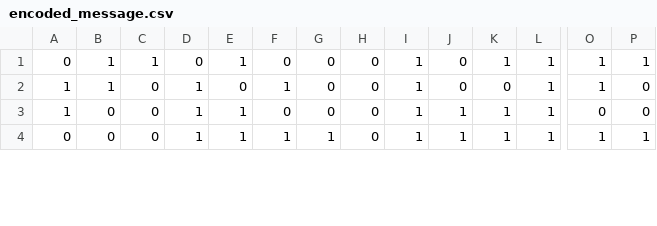
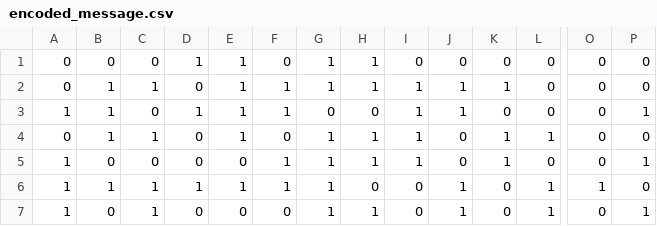
Before and after one commit to williamzheng0711/linked-loop-code, a CSV file: encoded_message.csv, drawn as a sheet; only a part is shown, gaps mark what is left out; addresses are those after the commit; rows hold the shown columns only; the diff covers the shown part only; the diff names each change by its address in the sheet, - before the commit and + after, or states it on an @@ line.

```diff
--- a/encoded_message.csv
+++ b/encoded_message.csv
+row 1: 0 | 0 | 0 | 1 | 1 | 0 | 1 | 1 | 0 | 0 | 0 | 0 | 0 | 0
-F2: 0
+F2: 1
-G2: 0
+G2: 1
-H2: 0
+H2: 1
-J2:J3: 0
+J2:J3: 1
-L2:L3: 1
+L2:L3: 0
-O2:O3: 1
+O2:O3: 0
-P2: 1
+P2: 0
-E3: 0
+E3: 1
-P3: 0
+P3: 1
+row 4: 0 | 1 | 1 | 0 | 1 | 0 | 1 | 1 | 1 | 0 | 1 | 1 | 0 | 0
-D5: 1
+D5: 0
-E5: 1
+E5: 0
-F5: 0
+F5: 1
-G5: 0
+G5: 1
-H5: 0
+H5: 1
-J5: 1
+J5: 0
-L5: 1
+L5: 0
-P5: 0
+P5: 1
-A6: 0
+A6: 1
-B6: 0
+B6: 1
-C6: 0
+C6: 1
-I6: 1
+I6: 0
-K6: 1
+K6: 0
-P6: 1
+P6: 0
+row 7: 1 | 0 | 1 | 0 | 0 | 0 | 1 | 1 | 0 | 1 | 0 | 1 | 0 | 1
```
Also changed, not shown: 3 removed rows and 64 edited cells elsewhere in this file, 2 other files.
